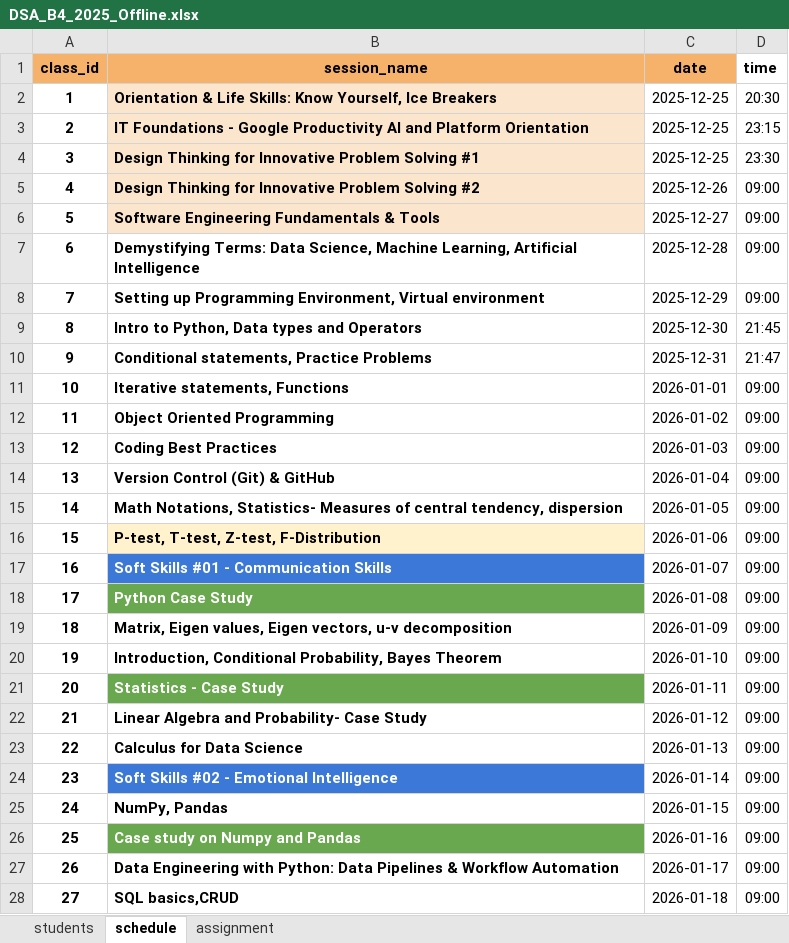
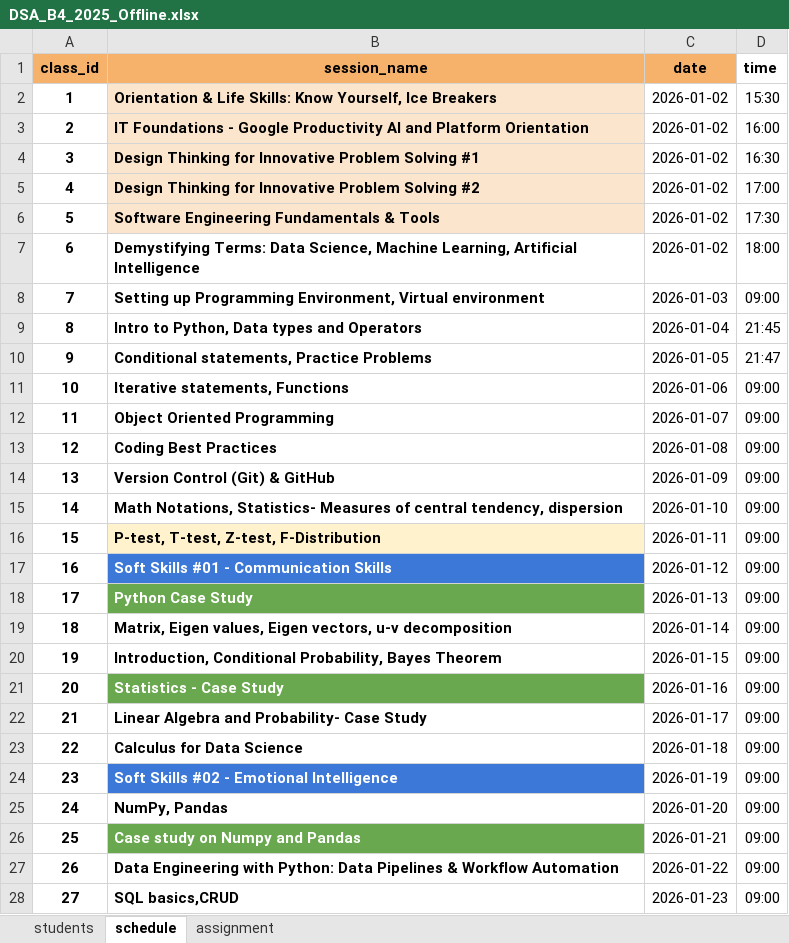
Before and after one commit to Krishnaps123/automated-reminder-system_main, an Excel workbook: data/DSA_B4_2025_Offline.xlsx, sheet schedule, drawn as a sheet; only a part is shown; values as stored, in another font and other column widths than the file's, no borders; table styles not drawn; the diff covers the shown part only; the diff names each change by its address in the sheet, - before the commit and + after, or states it on an @@ line.

```diff
--- a/data/DSA_B4_2025_Offline.xlsx (sheet schedule)
+++ b/data/DSA_B4_2025_Offline.xlsx (sheet schedule)
-C2:C4 (date): 2025-12-25
+C2:C4 (date): 2026-01-02
-D2 (time): 20:30
+D2 (time): 15:30
-D3 (time): 23:15
+D3 (time): 16:00
-D4 (time): 23:30
+D4 (time): 16:30
-C5 (date): 2025-12-26
+C5 (date): 2026-01-02
-D5 (time): 09:00
+D5 (time): 17:00
-C6 (date): 2025-12-27
+C6 (date): 2026-01-02
-D6 (time): 09:00
+D6 (time): 17:30
-C7 (date): 2025-12-28
+C7 (date): 2026-01-02
-D7 (time): 09:00
+D7 (time): 18:00
-C8 (date): 2025-12-29
+C8 (date): 2026-01-03
-C9 (date): 2025-12-30
+C9 (date): 2026-01-04
-C10 (date): 2025-12-31
+C10 (date): 2026-01-05
-C11 (date): 2026-01-01
+C11 (date): 2026-01-06
-C12 (date): 2026-01-02
+C12 (date): 2026-01-07
-C13 (date): 2026-01-03
+C13 (date): 2026-01-08
-C14 (date): 2026-01-04
+C14 (date): 2026-01-09
-C15 (date): 2026-01-05
+C15 (date): 2026-01-10
-C16 (date): 2026-01-06
+C16 (date): 2026-01-11
-C17 (date): 2026-01-07
+C17 (date): 2026-01-12
-C18 (date): 2026-01-08
+C18 (date): 2026-01-13
-C19 (date): 2026-01-09
+C19 (date): 2026-01-14
-C20 (date): 2026-01-10
+C20 (date): 2026-01-15
-C21 (date): 2026-01-11
+C21 (date): 2026-01-16
-C22 (date): 2026-01-12
+C22 (date): 2026-01-17
-C23 (date): 2026-01-13
+C23 (date): 2026-01-18
-C24 (date): 2026-01-14
+C24 (date): 2026-01-19
-C25 (date): 2026-01-15
+C25 (date): 2026-01-20
-C26 (date): 2026-01-16
+C26 (date): 2026-01-21
-C27 (date): 2026-01-17
+C27 (date): 2026-01-22
-C28 (date): 2026-01-18
+C28 (date): 2026-01-23
```
Also changed, not shown: 35 edited cells elsewhere in this sheet, sheet assignment, sheet students, data/FullStack_B5_2025_Online.xlsx, 18 other files.
